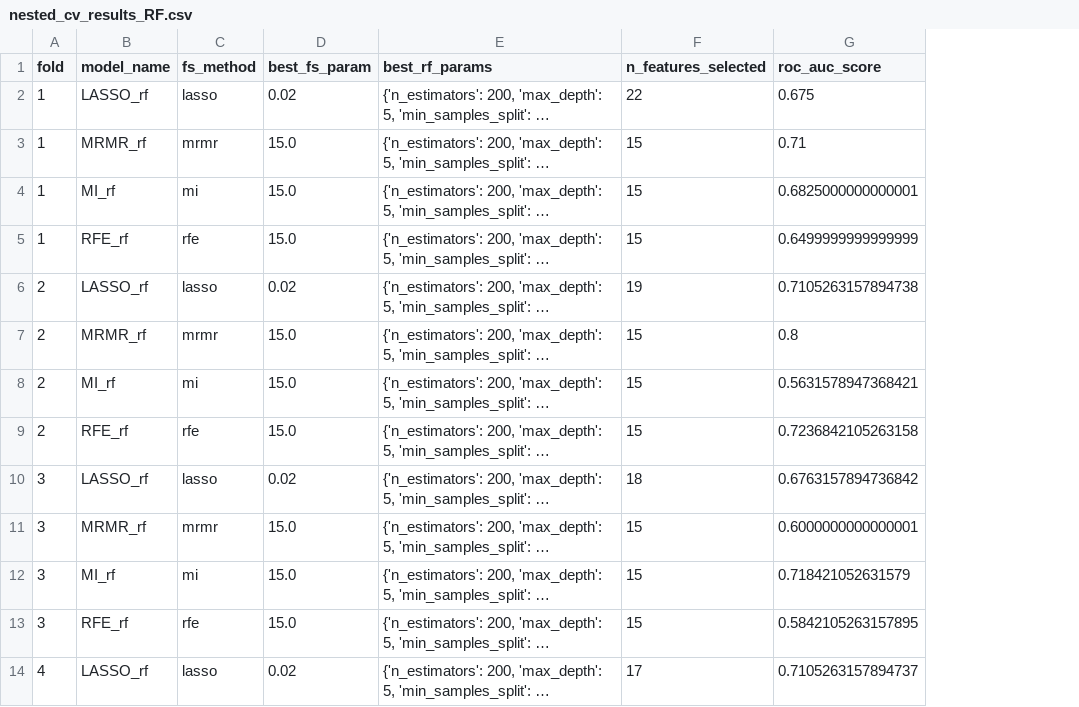
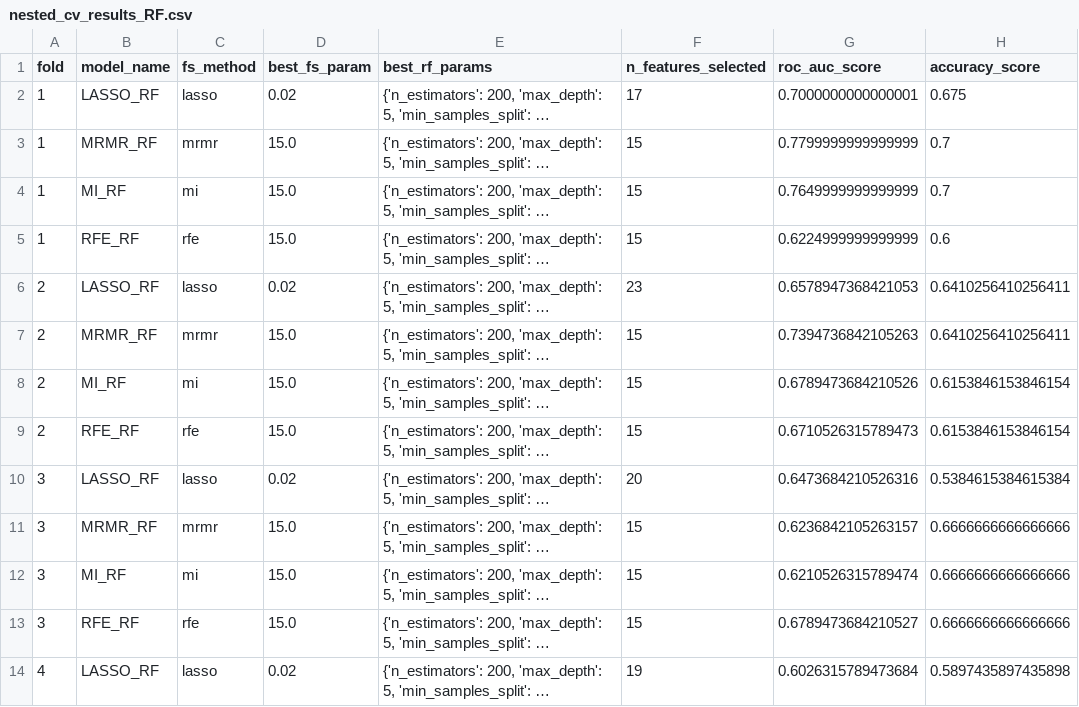
Before and after one commit to evaplanje/Project_ML_TM10011, a CSV file: nested_cv_results_RF.csv, drawn as a sheet; only a part is shown; long unchanged cells end in …; the diff covers the shown part only; the diff names each change by its address in the sheet, - before the commit and + after, or states it on an @@ line.

```diff
--- a/nested_cv_results_RF.csv
+++ b/nested_cv_results_RF.csv
+column H (accuracy_score), rows 2-14: 0.675 | 0.7 | 0.7 | 0.6 | 0.6410256410256411 | 0.6410256410256411 | 0.6153846153846154 | 0.6153846153846154 | 0.5384615384615384 | 0.6666666666666666 | 0.6666666666666666 | 0.6666666666666666 | 0.5897435897435898
-B2 (model_name): LASSO_rf
+B2 (model_name): LASSO_RF
-F2 (n_features_selected): 22
+F2 (n_features_selected): 17
-G2 (roc_auc_score): 0.675
+G2 (roc_auc_score): 0.7000000000000001
-B3 (model_name): MRMR_rf
+B3 (model_name): MRMR_RF
-G3 (roc_auc_score): 0.71
+G3 (roc_auc_score): 0.7799999999999999
-B4 (model_name): MI_rf
+B4 (model_name): MI_RF
-G4 (roc_auc_score): 0.6825000000000001
+G4 (roc_auc_score): 0.7649999999999999
-B5 (model_name): RFE_rf
+B5 (model_name): RFE_RF
-G5 (roc_auc_score): 0.6499999999999999
+G5 (roc_auc_score): 0.6224999999999999
-B6 (model_name): LASSO_rf
+B6 (model_name): LASSO_RF
-F6 (n_features_selected): 19
+F6 (n_features_selected): 23
-G6 (roc_auc_score): 0.7105263157894738
+G6 (roc_auc_score): 0.6578947368421053
-B7 (model_name): MRMR_rf
+B7 (model_name): MRMR_RF
-G7 (roc_auc_score): 0.8
+G7 (roc_auc_score): 0.7394736842105263
-B8 (model_name): MI_rf
+B8 (model_name): MI_RF
-G8 (roc_auc_score): 0.5631578947368421
+G8 (roc_auc_score): 0.6789473684210526
-B9 (model_name): RFE_rf
+B9 (model_name): RFE_RF
-G9 (roc_auc_score): 0.7236842105263158
+G9 (roc_auc_score): 0.6710526315789473
-B10 (model_name): LASSO_rf
+B10 (model_name): LASSO_RF
-F10 (n_features_selected): 18
+F10 (n_features_selected): 20
-G10 (roc_auc_score): 0.6763157894736842
+G10 (roc_auc_score): 0.6473684210526316
-B11 (model_name): MRMR_rf
+B11 (model_name): MRMR_RF
-G11 (roc_auc_score): 0.6000000000000001
+G11 (roc_auc_score): 0.6236842105263157
-B12 (model_name): MI_rf
+B12 (model_name): MI_RF
-G12 (roc_auc_score): 0.718421052631579
+G12 (roc_auc_score): 0.6210526315789474
-B13 (model_name): RFE_rf
+B13 (model_name): RFE_RF
-G13 (roc_auc_score): 0.5842105263157895
+G13 (roc_auc_score): 0.6789473684210527
-B14 (model_name): LASSO_rf
+B14 (model_name): LASSO_RF
-F14 (n_features_selected): 17
+F14 (n_features_selected): 19
-G14 (roc_auc_score): 0.7105263157894737
+G14 (roc_auc_score): 0.6026315789473684
```
Also changed, not shown: 15 edited cells elsewhere in this file, nested_cv_results_SVM.csv, nested_cv_results_XGB.csv, 6 other files.
